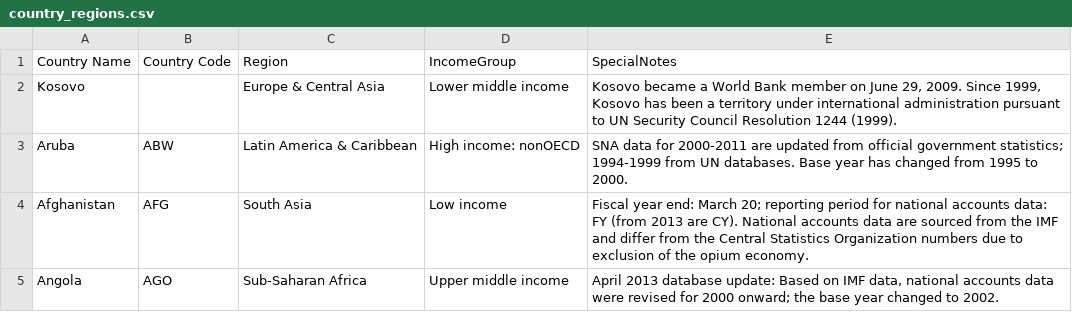
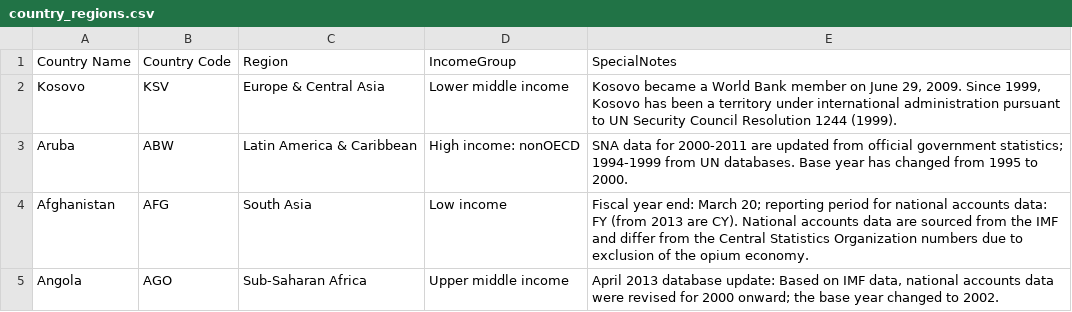
Before and after one commit to DanielSebring/data_exploration, a CSV file: data/refugees/country_regions.csv, drawn as a sheet; only a part is shown.

```diff
--- a/data/refugees/country_regions.csv
+++ b/data/refugees/country_regions.csv
@@ -1,3 +1,3 @@
 "Country Name","Country Code","Region","IncomeGroup","SpecialNotes",
-"Kosovo","","Europe & Central Asia","Lower middle income","Kosovo became a World Bank member on June 29, 2009. Since 1999, Kosovo has been a territory under international administration pursuant to UN Security Council Resolution 1244 (1999).",
+"Kosovo","KSV","Europe & Central Asia","Lower middle income","Kosovo became a World Bank member on June 29, 2009. Since 1999, Kosovo has been a territory under international administration pursuant to UN Security Council Resolution 1244 (1999).",
 "Aruba","ABW","Latin America & Caribbean","High income: nonOECD","SNA data for 2000-2011 are updated from official government statistics; 1994-1999 from UN databases. Base year has changed from 1995 to 2000.",
```
Also changed, not shown: 4 other files.
